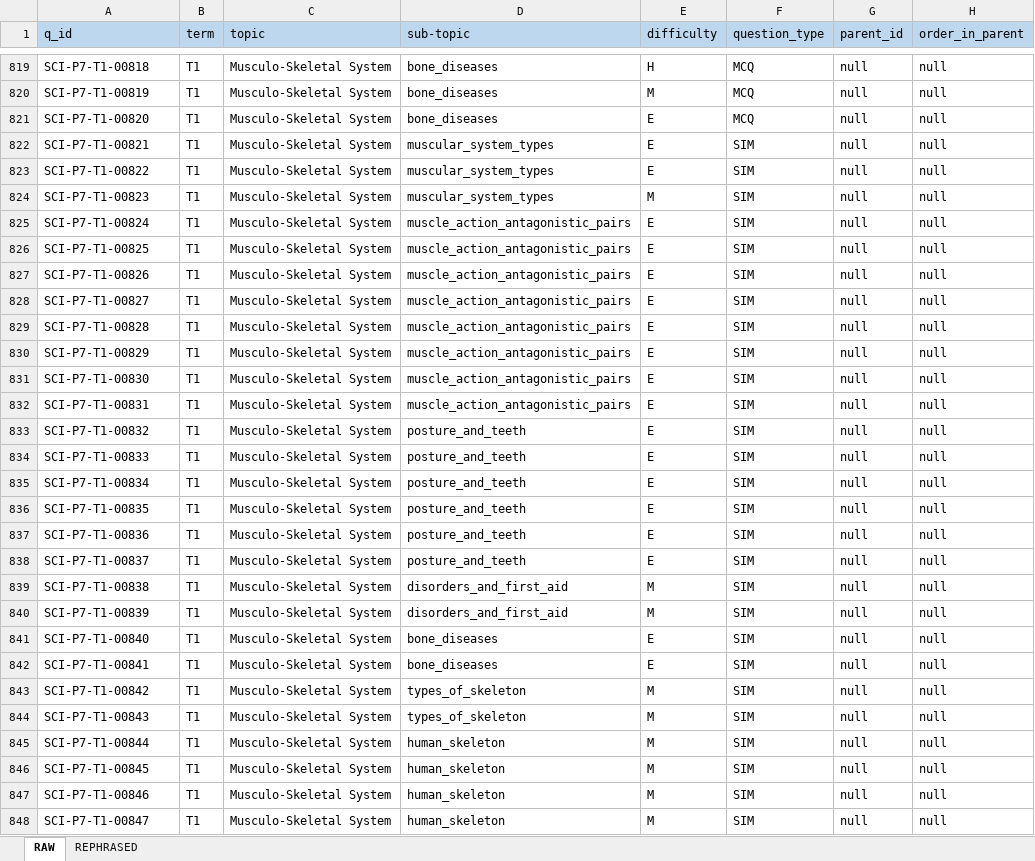
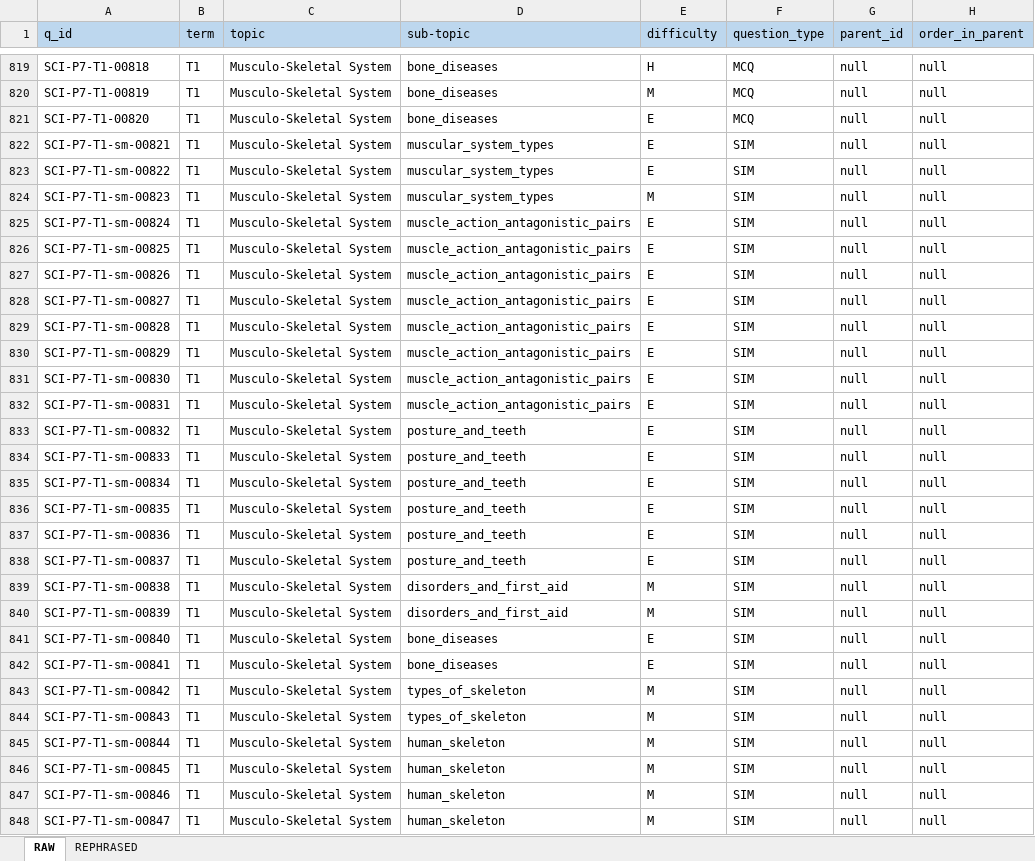
Before and after one commit to manyaug/manya-ug, an Excel workbook: content/science/science-p7-question-bank.xlsx, sheet RAW, drawn as a sheet; only a part is shown, gaps mark what is left out; values as stored, in another font and other column widths than the file's, no borders; the diff covers the shown part only; the diff names each change by its address in the sheet, - before the commit and + after, or states it on an @@ line.

```diff
--- a/content/science/science-p7-question-bank.xlsx (sheet RAW)
+++ b/content/science/science-p7-question-bank.xlsx (sheet RAW)
-A822 (q_id): SCI-P7-T1-00821
+A822 (q_id): SCI-P7-T1-sm-00821
-A823 (q_id): SCI-P7-T1-00822
+A823 (q_id): SCI-P7-T1-sm-00822
-A824 (q_id): SCI-P7-T1-00823
+A824 (q_id): SCI-P7-T1-sm-00823
-A825 (q_id): SCI-P7-T1-00824
+A825 (q_id): SCI-P7-T1-sm-00824
-A826 (q_id): SCI-P7-T1-00825
+A826 (q_id): SCI-P7-T1-sm-00825
-A827 (q_id): SCI-P7-T1-00826
+A827 (q_id): SCI-P7-T1-sm-00826
-A828 (q_id): SCI-P7-T1-00827
+A828 (q_id): SCI-P7-T1-sm-00827
-A829 (q_id): SCI-P7-T1-00828
+A829 (q_id): SCI-P7-T1-sm-00828
-A830 (q_id): SCI-P7-T1-00829
+A830 (q_id): SCI-P7-T1-sm-00829
-A831 (q_id): SCI-P7-T1-00830
+A831 (q_id): SCI-P7-T1-sm-00830
-A832 (q_id): SCI-P7-T1-00831
+A832 (q_id): SCI-P7-T1-sm-00831
-A833 (q_id): SCI-P7-T1-00832
+A833 (q_id): SCI-P7-T1-sm-00832
-A834 (q_id): SCI-P7-T1-00833
+A834 (q_id): SCI-P7-T1-sm-00833
-A835 (q_id): SCI-P7-T1-00834
+A835 (q_id): SCI-P7-T1-sm-00834
-A836 (q_id): SCI-P7-T1-00835
+A836 (q_id): SCI-P7-T1-sm-00835
-A837 (q_id): SCI-P7-T1-00836
+A837 (q_id): SCI-P7-T1-sm-00836
-A838 (q_id): SCI-P7-T1-00837
+A838 (q_id): SCI-P7-T1-sm-00837
-A839 (q_id): SCI-P7-T1-00838
+A839 (q_id): SCI-P7-T1-sm-00838
-A840 (q_id): SCI-P7-T1-00839
+A840 (q_id): SCI-P7-T1-sm-00839
-A841 (q_id): SCI-P7-T1-00840
+A841 (q_id): SCI-P7-T1-sm-00840
-A842 (q_id): SCI-P7-T1-00841
+A842 (q_id): SCI-P7-T1-sm-00841
-A843 (q_id): SCI-P7-T1-00842
+A843 (q_id): SCI-P7-T1-sm-00842
-A844 (q_id): SCI-P7-T1-00843
+A844 (q_id): SCI-P7-T1-sm-00843
-A845 (q_id): SCI-P7-T1-00844
+A845 (q_id): SCI-P7-T1-sm-00844
-A846 (q_id): SCI-P7-T1-00845
+A846 (q_id): SCI-P7-T1-sm-00845
-A847 (q_id): SCI-P7-T1-00846
+A847 (q_id): SCI-P7-T1-sm-00846
-A848 (q_id): SCI-P7-T1-00847
+A848 (q_id): SCI-P7-T1-sm-00847
```
Also changed, not shown: 52 edited cells elsewhere in this sheet, sheet REPHRASED, content/sst/sst_p7_question_bank.xlsx, 14 other files.
